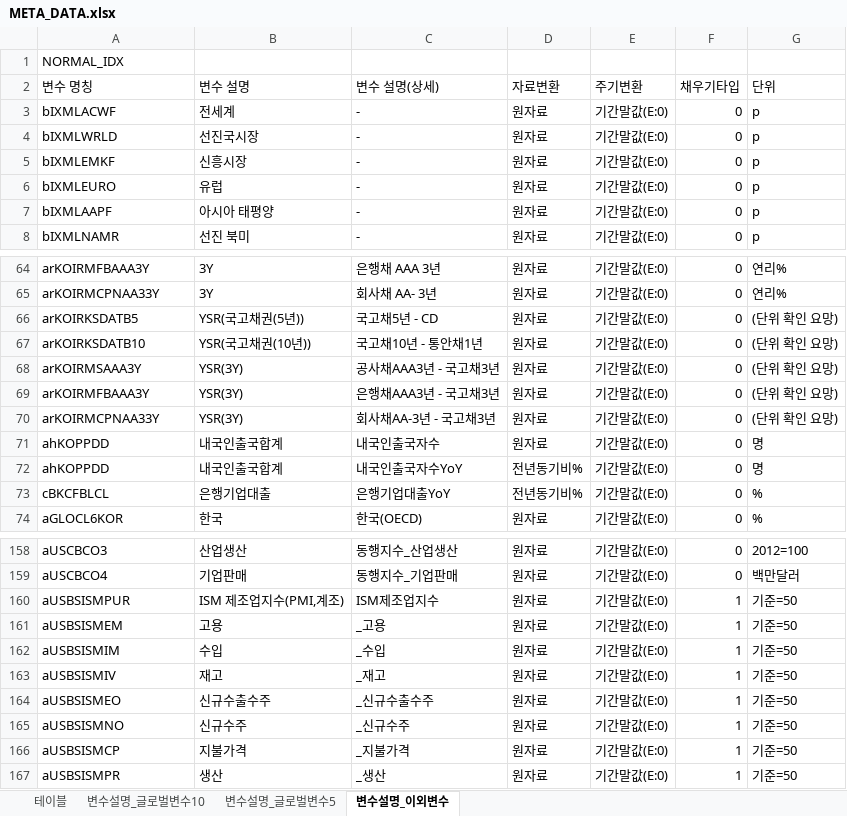
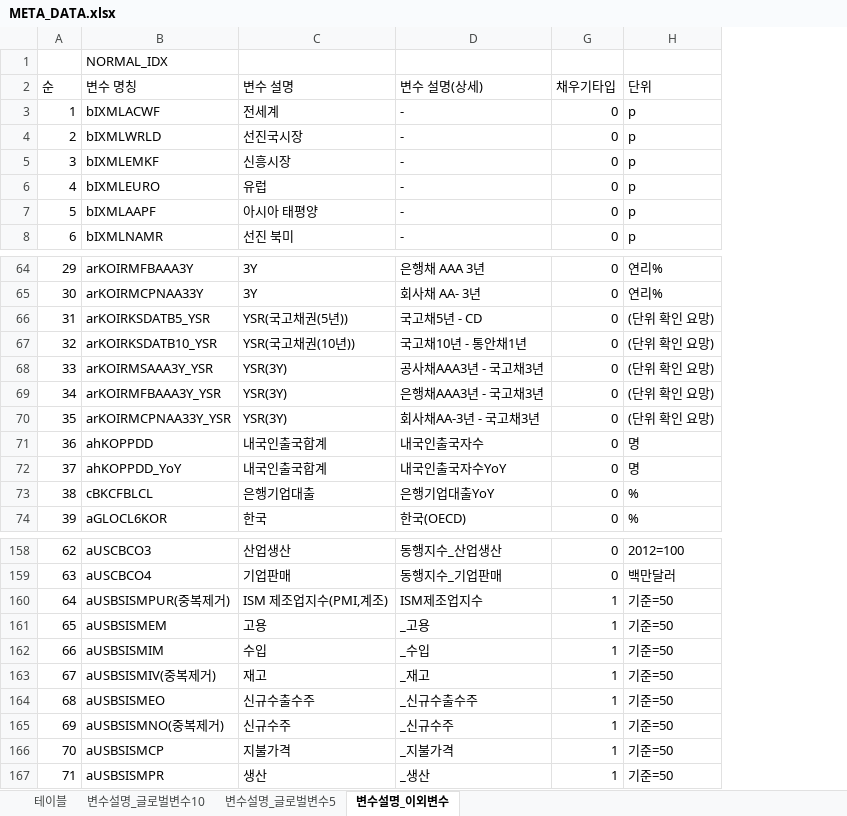
Before and after one commit to 5eo1ab/bro.py, an Excel workbook: dataset_competition/META_DATA.xlsx, sheet 변수설명_이외변수, drawn as a sheet; only a part is shown, gaps mark what is left out; values as stored, in another font and other column widths than the file's, no cell formats; removed rows and columns are numbered as before the commit, all else as after; the diff covers the shown part only; the diff names each change by its address in the sheet, - before the commit and + after, or states it on an @@ line.

```diff
--- a/dataset_competition/META_DATA.xlsx (sheet 변수설명_이외변수)
+++ b/dataset_competition/META_DATA.xlsx (sheet 변수설명_이외변수)
+column A, rows 2-8: 순 | 1 | 2 | 3 | 4 | 5 | 6; rows 64-74: 29 | 30 | 31 | 32 | 33 | 34 | 35 | 36 | 37 | 38 | 39; rows 158-167: 62 | 63 | 64 | 65 | 66 | 67 | 68 | 69 | 70 | 71
-column D, rows 2-8: 자료변환 | 원자료 | 원자료 | 원자료 | 원자료 | 원자료 | 원자료; rows 64-74: 원자료 | 원자료 | 원자료 | 원자료 | 원자료 | 원자료 | 원자료 | 원자료 | 전년동기비% | 전년동기비% | 원자료; rows 158-167: all 원자료
@@ column E hidden, rows 2-8: 주기변환 | 기간말값(E:0) | 기간말값(E:0) | 기간말값(E:0) | 기간말값(E:0) | 기간말값(E:0) | 기간말값(E:0); rows 64-74: all 기간말값(E:0); rows 158-167: all 기간말값(E:0) @@
-B66: arKOIRKSDATB5
+B66: arKOIRKSDATB5_YSR
-B67: arKOIRKSDATB10
+B67: arKOIRKSDATB10_YSR
-B68: arKOIRMSAAA3Y
+B68: arKOIRMSAAA3Y_YSR
-B69: arKOIRMFBAAA3Y
+B69: arKOIRMFBAAA3Y_YSR
-B70: arKOIRMCPNAA33Y
+B70: arKOIRMCPNAA33Y_YSR
-B72: ahKOPPDD
+B72: ahKOPPDD_YoY
-B160: aUSBSISMPUR
+B160: aUSBSISMPUR(중복제거)
-B163: aUSBSISMIV
+B163: aUSBSISMIV(중복제거)
-B165: aUSBSISMNO
+B165: aUSBSISMNO(중복제거)
```
Also changed, not shown: 1 added row, 1 removed row and 67 edited cells elsewhere in this sheet, cell formats, 6 other files.
